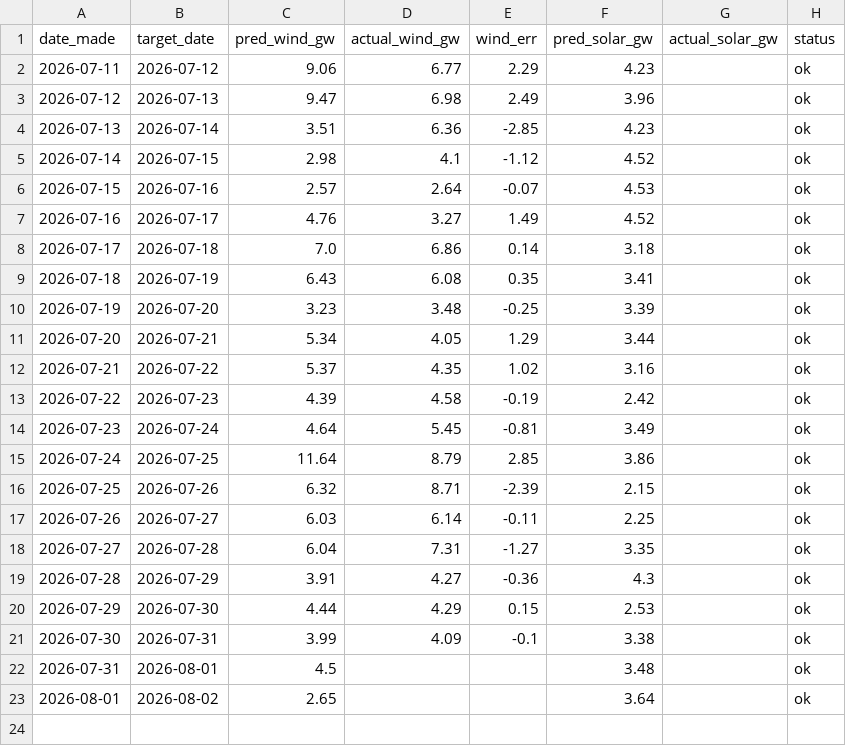
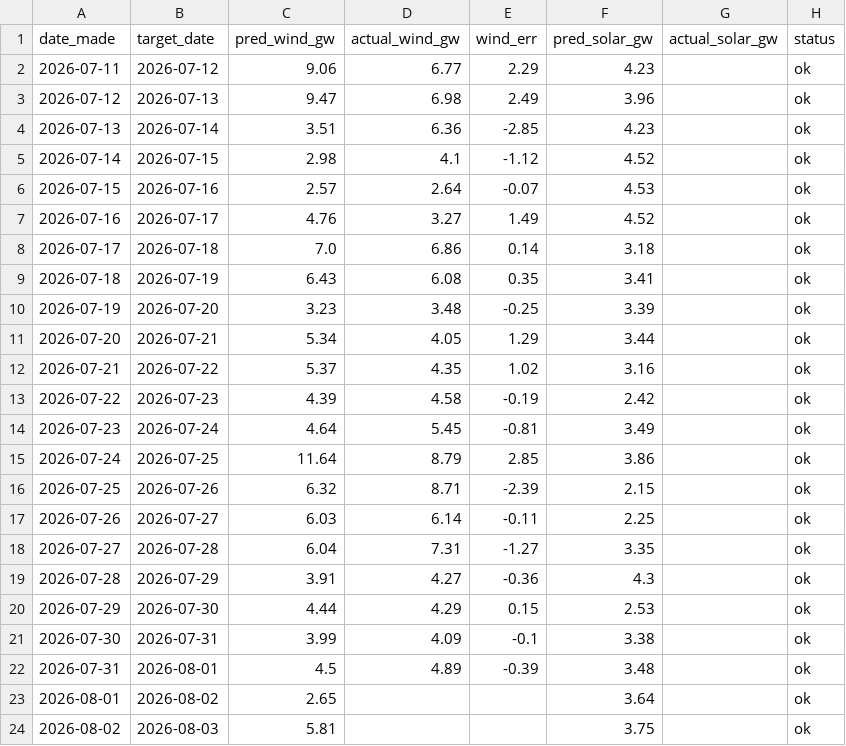
Before and after one commit to Evanssdas/Renewables-Forecaster, a CSV file: renewables_log.csv, drawn as a sheet.

```diff
--- a/renewables_log.csv
+++ b/renewables_log.csv
@@ -21,3 +21,4 @@ date_made,target_date,pred_wind_gw,actual_wind_gw,wind_err,pred_solar_gw,actual_
 2026-07-30,2026-07-31,3.99,4.09,-0.1,3.38,,ok
-2026-07-31,2026-08-01,4.5,,,3.48,,ok
+2026-07-31,2026-08-01,4.5,4.89,-0.39,3.48,,ok
 2026-08-01,2026-08-02,2.65,,,3.64,,ok
+2026-08-02,2026-08-03,5.81,,,3.75,,ok
```
